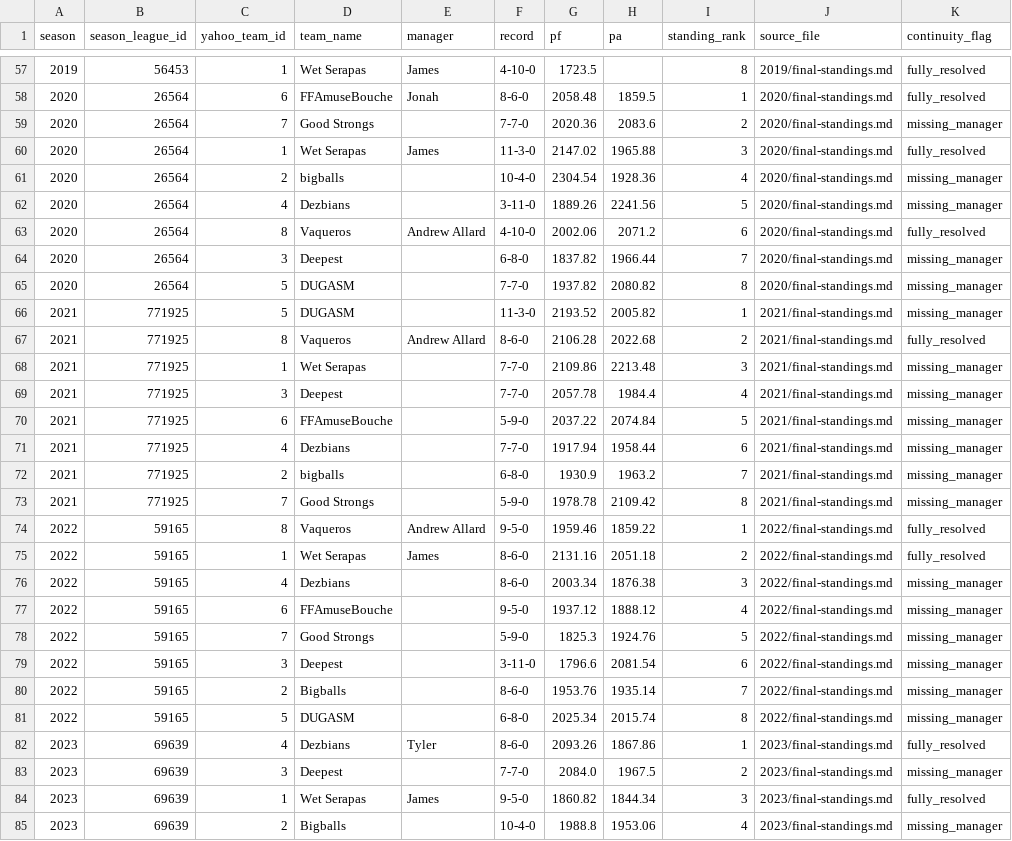
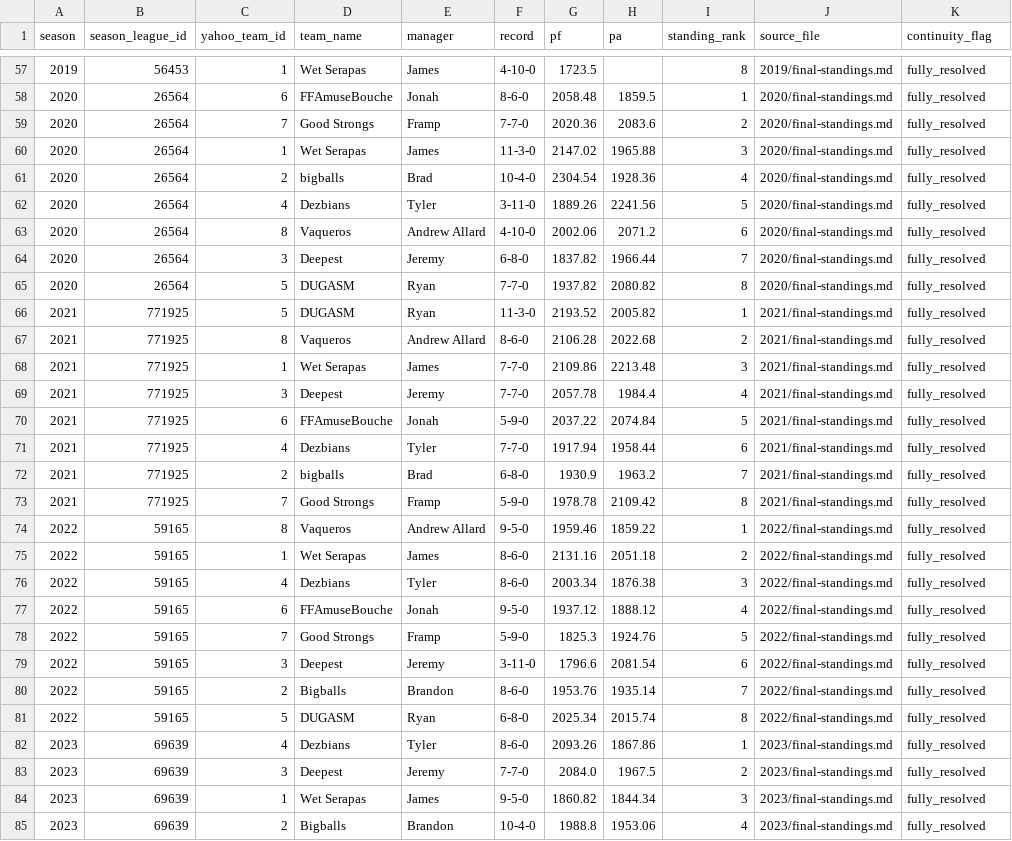
Before and after one commit to mallard2222/deeper-than-gm-data, a CSV file: grok/history/yahoo-ff-668216/results/identities/teams-by-season.csv, drawn as a sheet; only a part is shown, gaps mark what is left out; the diff covers the shown part only.

Commit message:
grok: Deeper Than manager identities 2013-2026 from Yahoo Managers pages (James=Wet Serapas 2021 verified)

```diff
--- a/grok/history/yahoo-ff-668216/results/identities/teams-by-season.csv
+++ b/grok/history/yahoo-ff-668216/results/identities/teams-by-season.csv
@@ -58,28 +58,28 @@ season,season_league_id,yahoo_team_id,team_name,manager,record,pf,pa,standing_ra
 2020,26564,6,FFAmuseBouche,Jonah,8-6-0,2058.48,1859.5,1,2020/final-standings.md,fully_resolved
-2020,26564,7,Good Strongs,,7-7-0,2020.36,2083.6,2,2020/final-standings.md,missing_manager
+2020,26564,7,Good Strongs,Framp,7-7-0,2020.36,2083.6,2,2020/final-standings.md,fully_resolved
 2020,26564,1,Wet Serapas,James,11-3-0,2147.02,1965.88,3,2020/final-standings.md,fully_resolved
-2020,26564,2,bigballs,,10-4-0,2304.54,1928.36,4,2020/final-standings.md,missing_manager
-2020,26564,4,Dezbians,,3-11-0,1889.26,2241.56,5,2020/final-standings.md,missing_manager
+2020,26564,2,bigballs,Brad,10-4-0,2304.54,1928.36,4,2020/final-standings.md,fully_resolved
+2020,26564,4,Dezbians,Tyler,3-11-0,1889.26,2241.56,5,2020/final-standings.md,fully_resolved
 2020,26564,8,Vaqueros,Andrew Allard,4-10-0,2002.06,2071.2,6,2020/final-standings.md,fully_resolved
-2020,26564,3,Deepest,,6-8-0,1837.82,1966.44,7,2020/final-standings.md,missing_manager
-2020,26564,5,DUGASM,,7-7-0,1937.82,2080.82,8,2020/final-standings.md,missing_manager
-2021,771925,5,DUGASM,,11-3-0,2193.52,2005.82,1,2021/final-standings.md,missing_manager
+2020,26564,3,Deepest,Jeremy,6-8-0,1837.82,1966.44,7,2020/final-standings.md,fully_resolved
+2020,26564,5,DUGASM,Ryan,7-7-0,1937.82,2080.82,8,2020/final-standings.md,fully_resolved
+2021,771925,5,DUGASM,Ryan,11-3-0,2193.52,2005.82,1,2021/final-standings.md,fully_resolved
 2021,771925,8,Vaqueros,Andrew Allard,8-6-0,2106.28,2022.68,2,2021/final-standings.md,fully_resolved
-2021,771925,1,Wet Serapas,,7-7-0,2109.86,2213.48,3,2021/final-standings.md,missing_manager
-2021,771925,3,Deepest,,7-7-0,2057.78,1984.4,4,2021/final-standings.md,missing_manager
-2021,771925,6,FFAmuseBouche,,5-9-0,2037.22,2074.84,5,2021/final-standings.md,missing_manager
-2021,771925,4,Dezbians,,7-7-0,1917.94,1958.44,6,2021/final-standings.md,missing_manager
-2021,771925,2,bigballs,,6-8-0,1930.9,1963.2,7,2021/final-standings.md,missing_manager
-2021,771925,7,Good Strongs,,5-9-0,1978.78,2109.42,8,2021/final-standings.md,missing_manager
+2021,771925,1,Wet Serapas,James,7-7-0,2109.86,2213.48,3,2021/final-standings.md,fully_resolved
+2021,771925,3,Deepest,Jeremy,7-7-0,2057.78,1984.4,4,2021/final-standings.md,fully_resolved
+2021,771925,6,FFAmuseBouche,Jonah,5-9-0,2037.22,2074.84,5,2021/final-standings.md,fully_resolved
+2021,771925,4,Dezbians,Tyler,7-7-0,1917.94,1958.44,6,2021/final-standings.md,fully_resolved
+2021,771925,2,bigballs,Brad,6-8-0,1930.9,1963.2,7,2021/final-standings.md,fully_resolved
+2021,771925,7,Good Strongs,Framp,5-9-0,1978.78,2109.42,8,2021/final-standings.md,fully_resolved
 2022,59165,8,Vaqueros,Andrew Allard,9-5-0,1959.46,1859.22,1,2022/final-standings.md,fully_resolved
 2022,59165,1,Wet Serapas,James,8-6-0,2131.16,2051.18,2,2022/final-standings.md,fully_resolved
-2022,59165,4,Dezbians,,8-6-0,2003.34,1876.38,3,2022/final-standings.md,missing_manager
-2022,59165,6,FFAmuseBouche,,9-5-0,1937.12,1888.12,4,2022/final-standings.md,missing_manager
-2022,59165,7,Good Strongs,,5-9-0,1825.3,1924.76,5,2022/final-standings.md,missing_manager
-2022,59165,3,Deepest,,3-11-0,1796.6,2081.54,6,2022/final-standings.md,missing_manager
-2022,59165,2,Bigballs,,8-6-0,1953.76,1935.14,7,2022/final-standings.md,missing_manager
-2022,59165,5,DUGASM,,6-8-0,2025.34,2015.74,8,2022/final-standings.md,missing_manager
+2022,59165,4,Dezbians,Tyler,8-6-0,2003.34,1876.38,3,2022/final-standings.md,fully_resolved
+2022,59165,6,FFAmuseBouche,Jonah,9-5-0,1937.12,1888.12,4,2022/final-standings.md,fully_resolved
+2022,59165,7,Good Strongs,Framp,5-9-0,1825.3,1924.76,5,2022/final-standings.md,fully_resolved
+2022,59165,3,Deepest,Jeremy,3-11-0,1796.6,2081.54,6,2022/final-standings.md,fully_resolved
+2022,59165,2,Bigballs,Brandon,8-6-0,1953.76,1935.14,7,2022/final-standings.md,fully_resolved
+2022,59165,5,DUGASM,Ryan,6-8-0,2025.34,2015.74,8,2022/final-standings.md,fully_resolved
 2023,69639,4,Dezbians,Tyler,8-6-0,2093.26,1867.86,1,2023/final-standings.md,fully_resolved
-2023,69639,3,Deepest,,7-7-0,2084.0,1967.5,2,2023/final-standings.md,missing_manager
+2023,69639,3,Deepest,Jeremy,7-7-0,2084.0,1967.5,2,2023/final-standings.md,fully_resolved
 2023,69639,1,Wet Serapas,James,9-5-0,1860.82,1844.34,3,2023/final-standings.md,fully_resolved
-2023,69639,2,Bigballs,,10-4-0,1988.8,1953.06,4,2023/final-standings.md,missing_manager
+2023,69639,2,Bigballs,Brandon,10-4-0,1988.8,1953.06,4,2023/final-standings.md,fully_resolved
```
Also changed, not shown: 102 edited cells elsewhere in this file, 2 other files.
